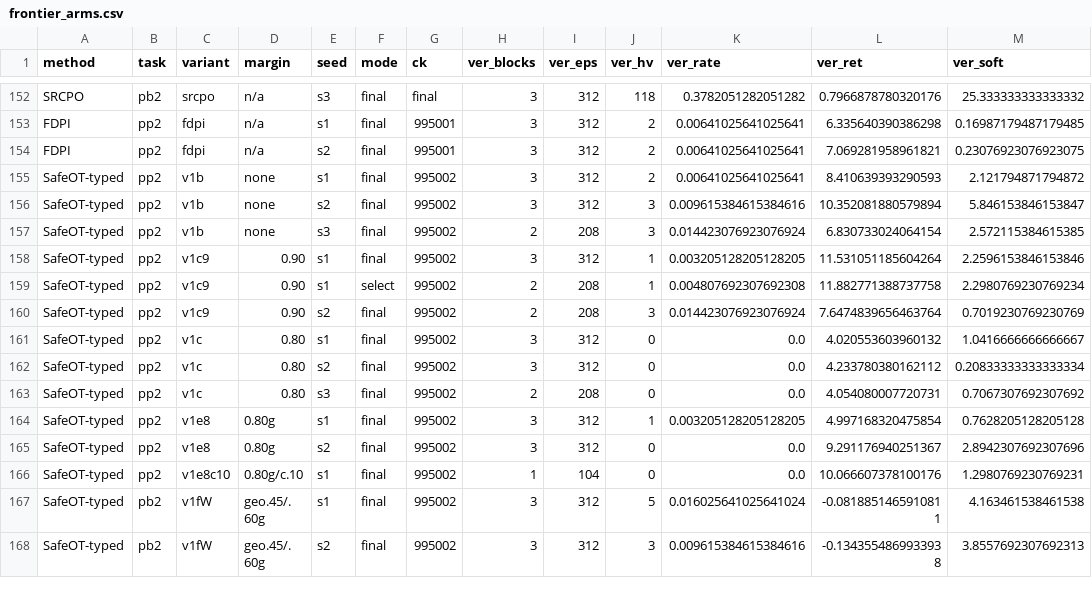
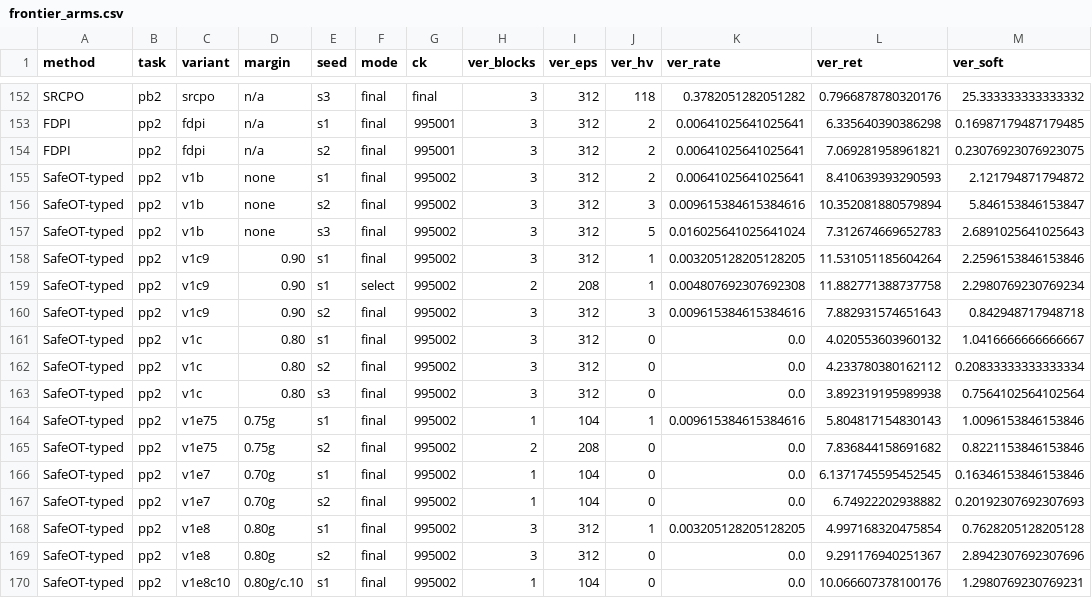
Before and after one commit to asimfish/safeot-dashboard, a CSV file: frontier_arms.csv, drawn as a sheet; only a part is shown, gaps mark what is left out; the shorter side is filled out with more unchanged rows.

Commit message:
data: 2026-09-06 17:57

```diff
--- a/frontier_arms.csv
+++ b/frontier_arms.csv
@@ -156,9 +156,13 @@ SafeOT-typed,pp2,v1b,none,s1,final,995002,3,312,2,0.00641025641025641,8.41063939
 SafeOT-typed,pp2,v1b,none,s2,final,995002,3,312,3,0.009615384615384616,10.352081880579894,5.846153846153847
-SafeOT-typed,pp2,v1b,none,s3,final,995002,2,208,3,0.014423076923076924,6.830733024064154,2.572115384615385
+SafeOT-typed,pp2,v1b,none,s3,final,995002,3,312,5,0.016025641025641024,7.312674669652783,2.6891025641025643
 SafeOT-typed,pp2,v1c9,0.90,s1,final,995002,3,312,1,0.003205128205128205,11.531051185604264,2.2596153846153846
 SafeOT-typed,pp2,v1c9,0.90,s1,select,995002,2,208,1,0.004807692307692308,11.882771388737758,2.2980769230769234
-SafeOT-typed,pp2,v1c9,0.90,s2,final,995002,2,208,3,0.014423076923076924,7.6474839656463764,0.7019230769230769
+SafeOT-typed,pp2,v1c9,0.90,s2,final,995002,3,312,3,0.009615384615384616,7.882931574651643,0.842948717948718
 SafeOT-typed,pp2,v1c,0.80,s1,final,995002,3,312,0,0.0,4.020553603960132,1.0416666666666667
 SafeOT-typed,pp2,v1c,0.80,s2,final,995002,3,312,0,0.0,4.233780380162112,0.20833333333333334
-SafeOT-typed,pp2,v1c,0.80,s3,final,995002,2,208,0,0.0,4.054080007720731,0.7067307692307692
+SafeOT-typed,pp2,v1c,0.80,s3,final,995002,3,312,0,0.0,3.892319195989938,0.7564102564102564
+SafeOT-typed,pp2,v1e75,0.75g,s1,final,995002,1,104,1,0.009615384615384616,5.804817154830143,1.0096153846153846
+SafeOT-typed,pp2,v1e75,0.75g,s2,final,995002,2,208,0,0.0,7.836844158691682,0.8221153846153846
+SafeOT-typed,pp2,v1e7,0.70g,s1,final,995002,1,104,0,0.0,6.1371745595452545,0.16346153846153846
+SafeOT-typed,pp2,v1e7,0.70g,s2,final,995002,1,104,0,0.0,6.74922202938882,0.20192307692307693
 SafeOT-typed,pp2,v1e8,0.80g,s1,final,995002,3,312,1,0.003205128205128205,4.997168320475854,0.7628205128205128
```
Also changed, not shown: volc_arms.csv, 6 other files.
